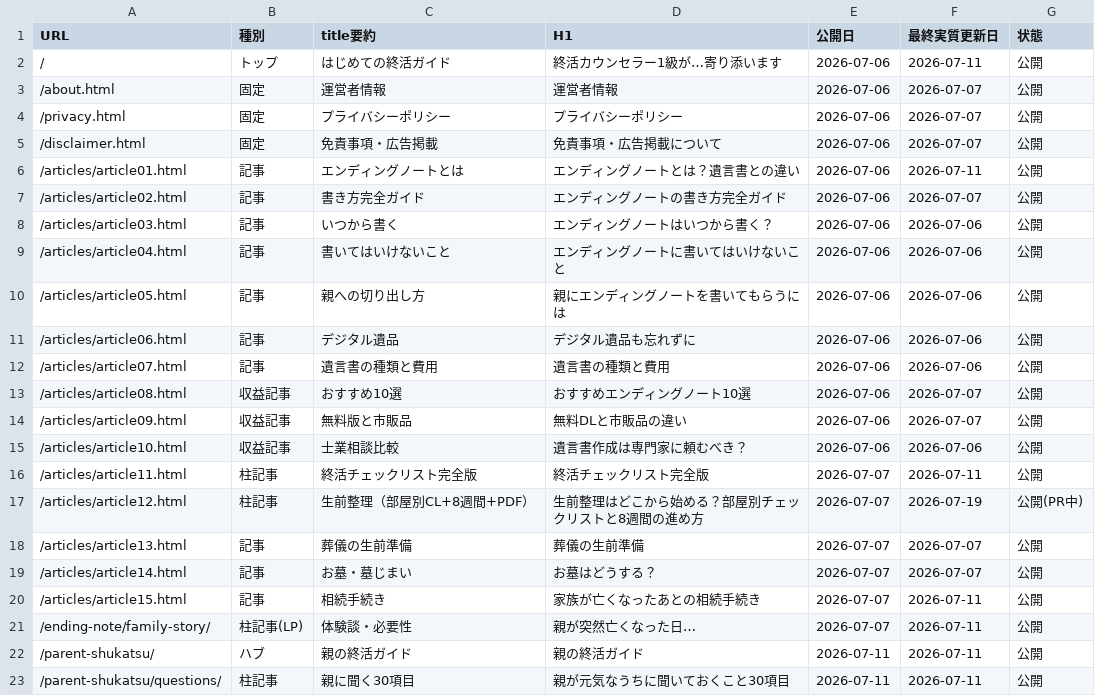
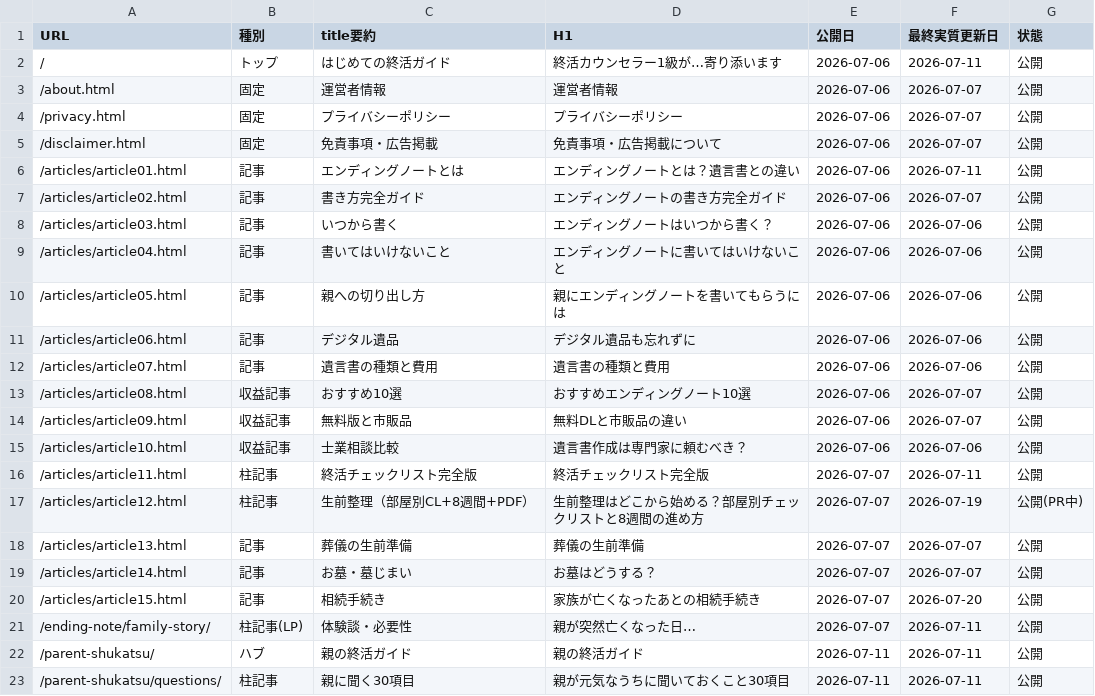
Before and after one commit to tfqys680-jpg/shukatsu-site, a CSV file: docs/seo/content-inventory.csv, drawn as a sheet.

```diff
--- a/docs/seo/content-inventory.csv
+++ b/docs/seo/content-inventory.csv
@@ -19,3 +19,3 @@ URL,種別,title要約,H1,公開日,最終実質更新日,状態
 /articles/article14.html,記事,お墓・墓じまい,お墓はどうする？,2026-07-07,2026-07-07,公開
-/articles/article15.html,記事,相続手続き,家族が亡くなったあとの相続手続き,2026-07-07,2026-07-11,公開
+/articles/article15.html,記事,相続手続き,家族が亡くなったあとの相続手続き,2026-07-07,2026-07-20,公開
 /ending-note/family-story/,柱記事(LP),体験談・必要性,親が突然亡くなった日…,2026-07-07,2026-07-11,公開
```
Also changed, not shown: docs/seo/keyword-map.csv, 6 other files.
